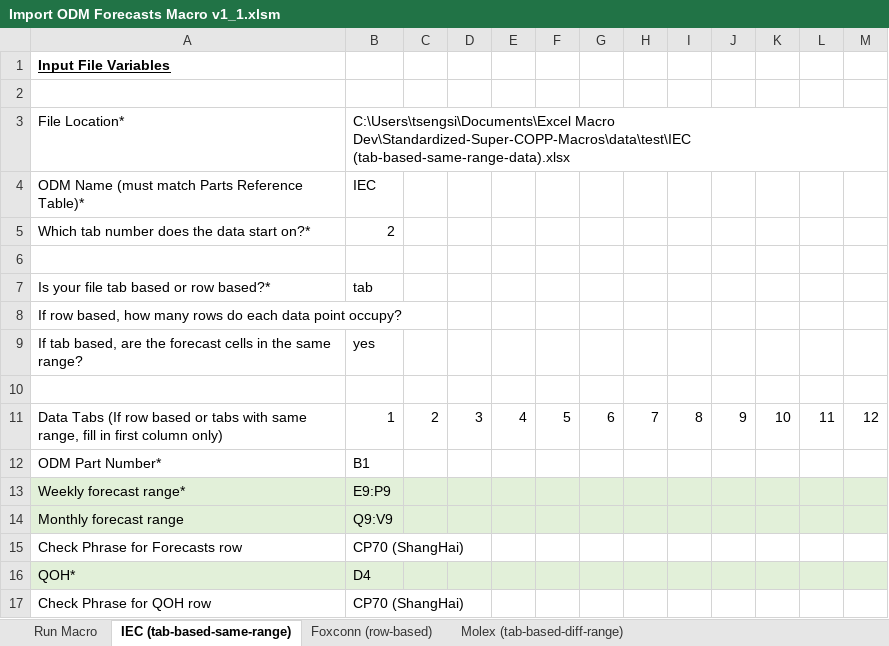
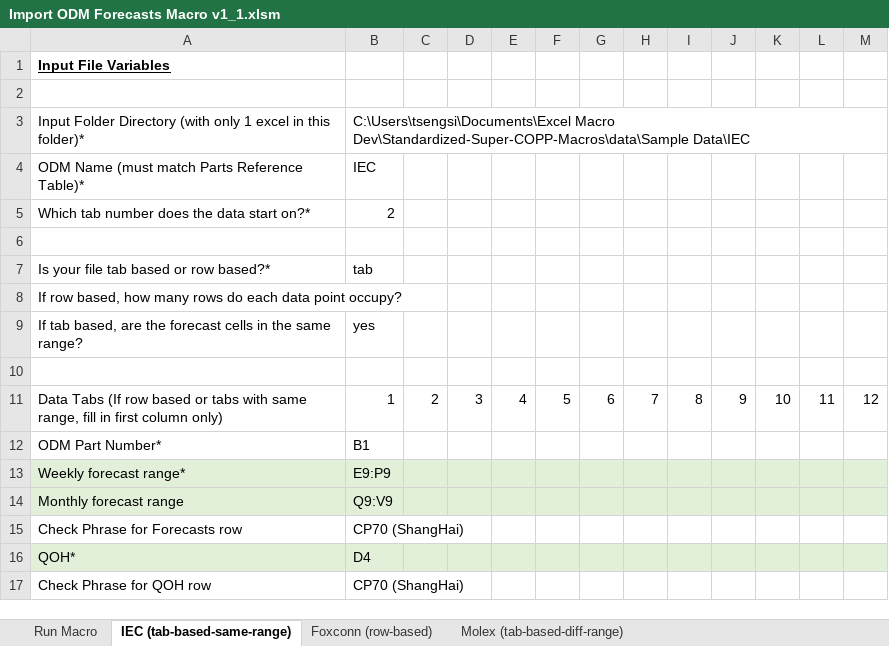
Before and after one commit to sthtseng/Standardized-Super-COPP-Macros, an Excel workbook: dist/Import ODM Forecasts Macro v1_1.xlsm, sheet IEC (tab-based-same-range), drawn as a sheet; values as stored, in another font and other column widths than the file's, no borders; removed rows and columns are numbered as before the commit, all else as after; the diff names each change by its address in the sheet, - before the commit and + after, or states it on an @@ line.

```diff
--- a/dist/Import ODM Forecasts Macro v1_1.xlsm (sheet IEC (tab-based-same-range))
+++ b/dist/Import ODM Forecasts Macro v1_1.xlsm (sheet IEC (tab-based-same-range))
-row 3: File Location* | C:\Users\tsengsi\Documents\Excel Macro Dev\Standardized-Super-COPP-Macros\data\test\IEC (tab-based-same-range-data).xlsx
+row 3: Input Folder Directory (with only 1 excel in this folder)* | C:\Users\tsengsi\Documents\Excel Macro Dev\Standardized-Super-COPP-Macros\data\Sample Data\IEC
```
Also changed, not shown: sheet Foxconn (row-based), sheet Molex (tab-based-diff-range), 1 other file.
